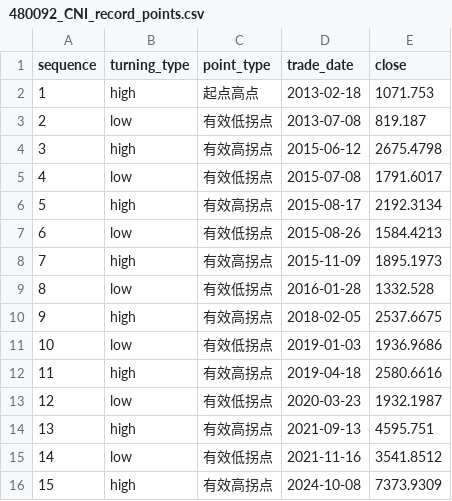
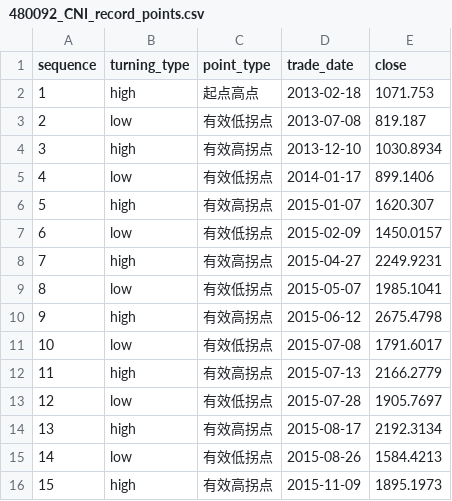
Before and after one commit to imherro/MyInvestTest, a CSV file: output/480092_CNI_record_points.csv, drawn as a sheet; only a part is shown; the shorter side is filled out with more unchanged rows; addresses are those after the commit; the diff covers the shown part only; the diff names each change by its address in the sheet, - before the commit and + after, or states it on an @@ line.

```diff
--- a/output/480092_CNI_record_points.csv
+++ b/output/480092_CNI_record_points.csv
+row 4: 3 | high | 有效高拐点 | 2013-12-10 | 1030.8934
+row 5: 4 | low | 有效低拐点 | 2014-01-17 | 899.1406
+row 6: 5 | high | 有效高拐点 | 2015-01-07 | 1620.307
+row 7: 6 | low | 有效低拐点 | 2015-02-09 | 1450.0157
+row 8: 7 | high | 有效高拐点 | 2015-04-27 | 2249.9231
+row 9: 8 | low | 有效低拐点 | 2015-05-07 | 1985.1041
@@ column A (sequence) renumbered from row 10 down @@
+row 12: 11 | high | 有效高拐点 | 2015-07-13 | 2166.2779
+row 13: 12 | low | 有效低拐点 | 2015-07-28 | 1905.7697
```
Also changed, not shown: 14 added rows elsewhere in this file, output/480092_CNI_daily.csv, output/a_share_free_cash_flow_total_return.csv, 4 other files.
